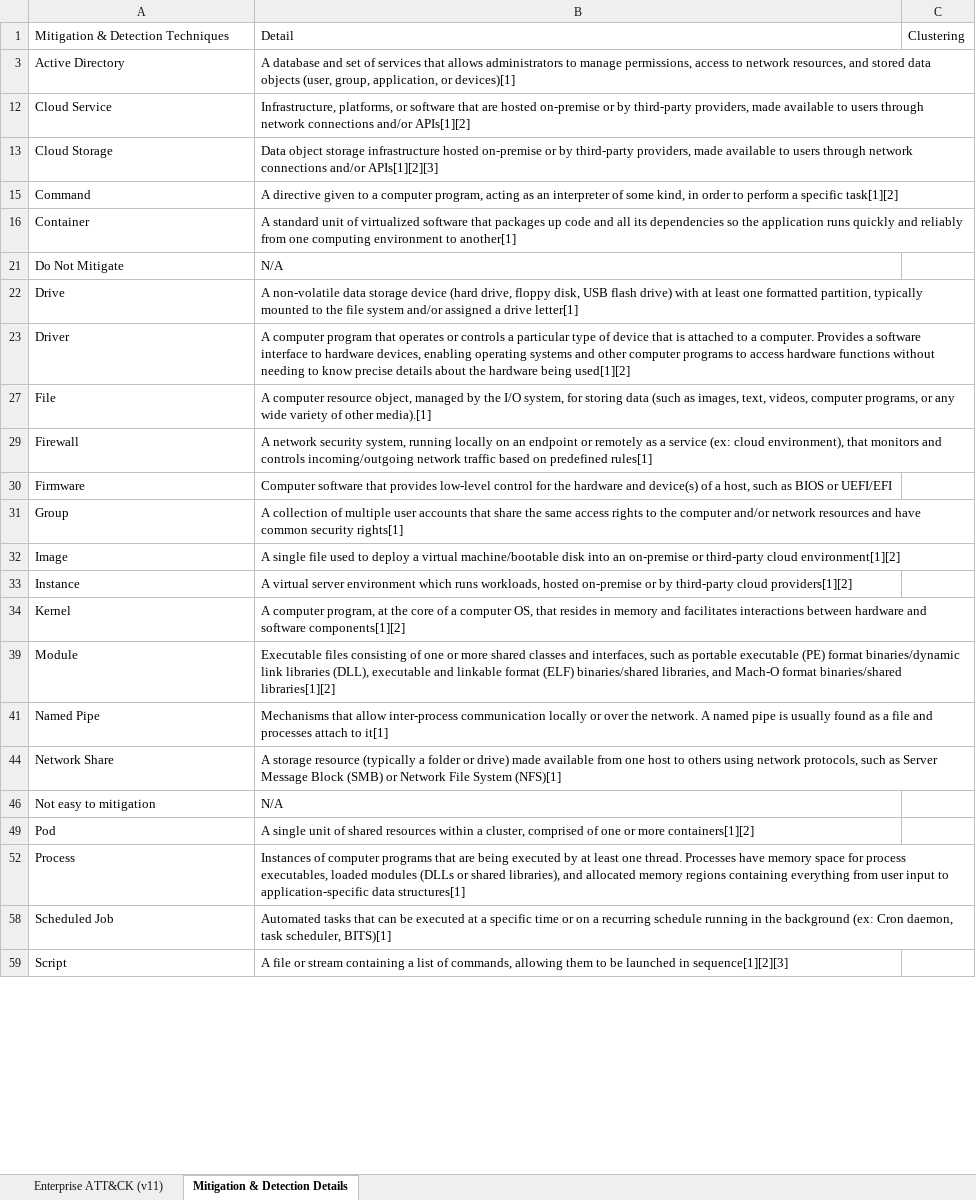
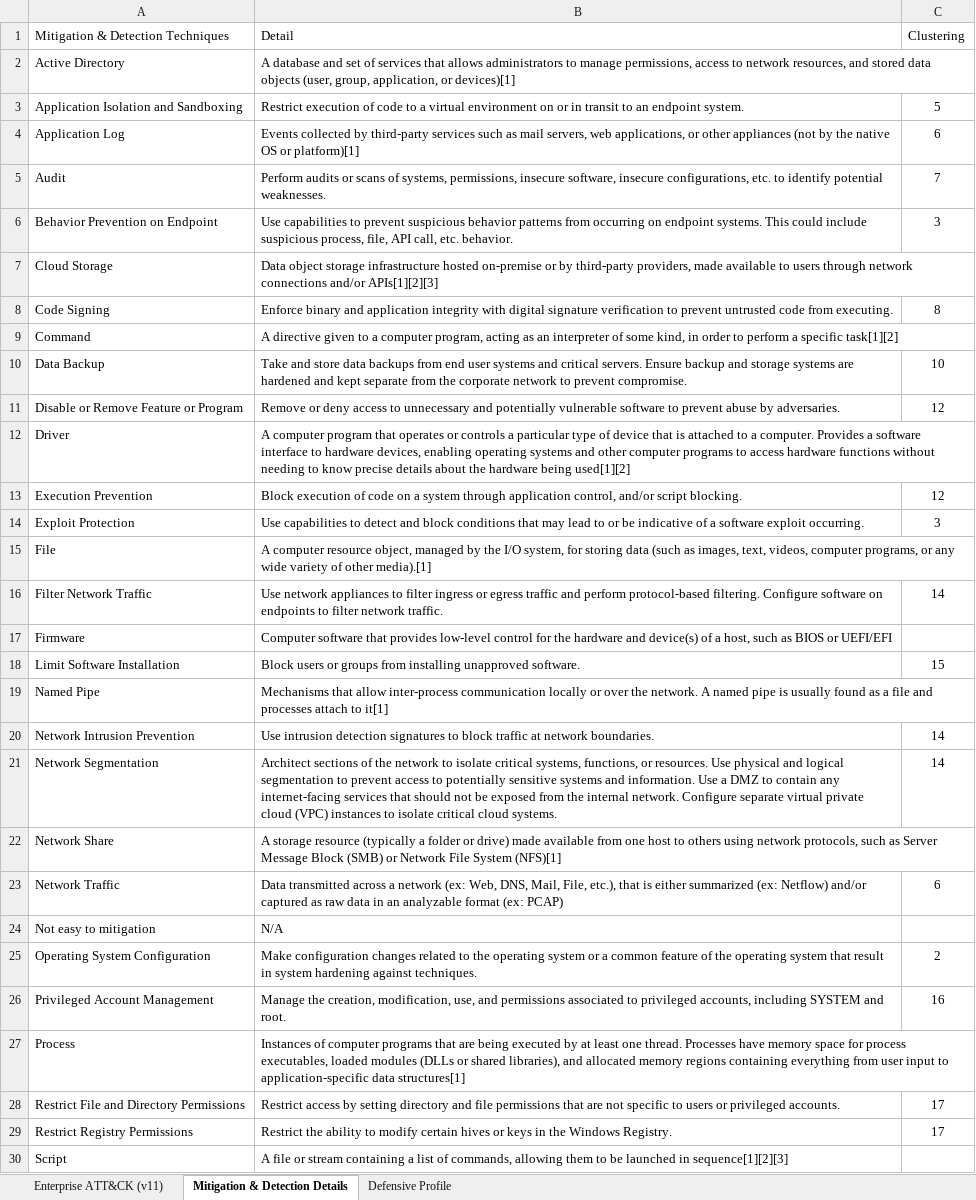
Before and after one commit to vichhika/Y4FinalReport, an Excel workbook: Ransomware profile/Example/WannaCry_Profile.xlsx, sheet Mitigation & Detection Details, drawn as a sheet; only a part is shown; values as stored, in another font and other column widths than the file's, no borders; conditional formats and table styles not drawn; removed rows and columns are numbered as before the commit, all else as after; the diff covers the shown part only; the diff names each change by its address in the sheet, - before the commit and + after, or states it on an @@ line.

Commit message:
update wannacry profile

```diff
--- a/Ransomware profile/Example/WannaCry_Profile.xlsx (sheet Mitigation & Detection Details)
+++ b/Ransomware profile/Example/WannaCry_Profile.xlsx (sheet Mitigation & Detection Details)
+sheet tab: Defensive Profile
@@ row 12 hidden: Cloud Service | Infrastructure, platforms, or software that are hosted on-premise or by third-party providers, made available to users through network connections and/or APIs[1][2] @@
@@ row 3 unhidden: Application Isolation and Sandboxing | Restrict execution of code to a virtual environment on or in transit to an endpoint system. | 5 @@
@@ row 4 unhidden: Application Log | Events collected by third-party services such as mail servers, web applications, or other appliances (not by the native OS or platform)[1] | 6 @@
@@ row 5 unhidden: Audit | Perform audits or scans of systems, permissions, insecure software, insecure configurations, etc. to identify potential weaknesses. | 7 @@
@@ row 6 unhidden: Behavior Prevention on Endpoint | Use capabilities to prevent suspicious behavior patterns from occurring on endpoint systems. This could include suspicious process, file, API call, etc. behavior. | 3 @@
@@ row 8 unhidden: Code Signing | Enforce binary and application integrity with digital signature verification to prevent untrusted code from executing. | 8 @@
@@ row 16 hidden: Container | A standard unit of virtualized software that packages up code and all its dependencies so the application runs quickly and reliably from one computing environment to another[1] @@
@@ row 21 hidden: Do Not Mitigate | N/A @@
@@ row 22 hidden: Drive | A non-volatile data storage device (hard drive, floppy disk, USB flash drive) with at least one formatted partition, typically mounted to the file system and/or assigned a drive letter[1] @@
@@ row 10 unhidden: Data Backup | Take and store data backups from end user systems and critical servers. Ensure backup and storage systems are hardened and kept separate from the corporate network to prevent compromise. | 10 @@
@@ row 11 unhidden: Disable or Remove Feature or Program | Remove or deny access to unnecessary and potentially vulnerable software to prevent abuse by adversaries. | 12 @@
@@ row 13 unhidden: Execution Prevention | Block execution of code on a system through application control, and/or script blocking. | 12 @@
@@ row 14 unhidden: Exploit Protection | Use capabilities to detect and block conditions that may lead to or be indicative of a software exploit occurring. | 3 @@
@@ row 29 hidden: Firewall | A network security system, running locally on an endpoint or remotely as a service (ex: cloud environment), that monitors and controls incoming/outgoing network traffic based on predefined rules[1] @@
@@ row 16 unhidden: Filter Network Traffic | Use network appliances to filter ingress or egress traffic and perform protocol-based filtering. Configure software on endpoints to filter network traffic. | 14 @@
@@ row 31 hidden: Group | A collection of multiple user accounts that share the same access rights to the computer and/or network resources and have common security rights[1] @@
@@ row 32 hidden: Image | A single file used to deploy a virtual machine/bootable disk into an on-premise or third-party cloud environment[1][2] @@
@@ row 33 hidden: Instance | A virtual server environment which runs workloads, hosted on-premise or by third-party cloud providers[1][2] @@
@@ row 34 hidden: Kernel | A computer program, at the core of a computer OS, that resides in memory and facilitates interactions between hardware and software components[1][2] @@
@@ row 39 hidden: Module | Executable files consisting of one or more shared classes and interfaces, such as portable executable (PE) format binaries/dynamic link libraries (DLL), executable and linkable format (ELF) binaries/shared libraries, and Mach-O format binaries/shared libraries[1][2] @@
@@ row 18 unhidden: Limit Software Installation | Block users or groups from installing unapproved software. | 15 @@
@@ row 20 unhidden: Network Intrusion Prevention | Use intrusion detection signatures to block traffic at network boundaries. | 14 @@
@@ row 21 unhidden: Network Segmentation | Architect sections of the network to isolate critical systems, functions, or resources. Use physical and logical segmentation to prevent access to potentially sensitive systems and information. Use a DMZ to contain any internet-facing services that should not be exposed from the internal network. Configure separate virtual private cloud (VPC) instances to isolate critical cloud systems. | 14 @@
@@ row 23 unhidden: Network Traffic | Data transmitted across a network (ex: Web, DNS, Mail, File, etc.), that is either summarized (ex: Netflow) and/or captured as raw data in an analyzable format (ex: PCAP) | 6 @@
@@ row 49 hidden: Pod | A single unit of shared resources within a cluster, comprised of one or more containers[1][2] @@
@@ row 25 unhidden: Operating System Configuration | Make configuration changes related to the operating system or a common feature of the operating system that result in system hardening against techniques. | 2 @@
@@ row 26 unhidden: Privileged Account Management | Manage the creation, modification, use, and permissions associated to privileged accounts, including SYSTEM and root. | 16 @@
@@ row 58 hidden: Scheduled Job | Automated tasks that can be executed at a specific time or on a recurring schedule running in the background (ex: Cron daemon, task scheduler, BITS)[1] @@
@@ row 28 unhidden: Restrict File and Directory Permissions | Restrict access by setting directory and file permissions that are not specific to users or privileged accounts. | 17 @@
@@ row 29 unhidden: Restrict Registry Permissions | Restrict the ability to modify certain hives or keys in the Windows Registry. | 17 @@
```
Also changed, not shown: 10 hidden or unhidden rows elsewhere in this sheet.
